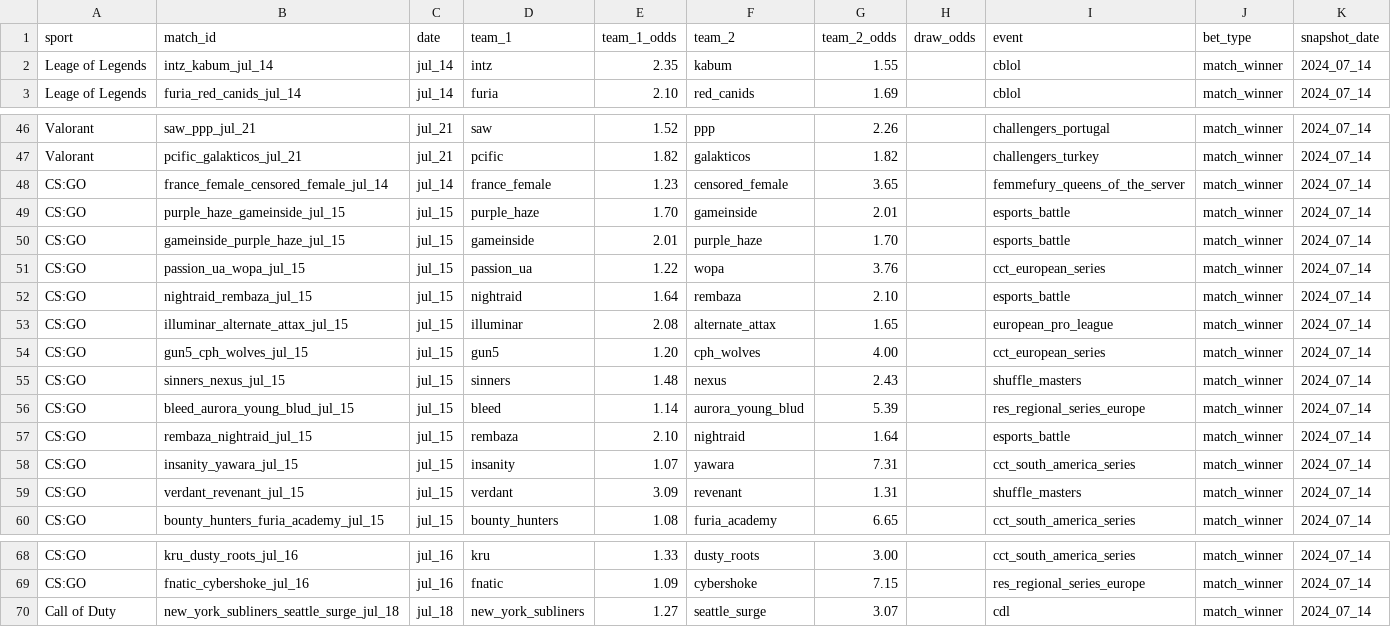
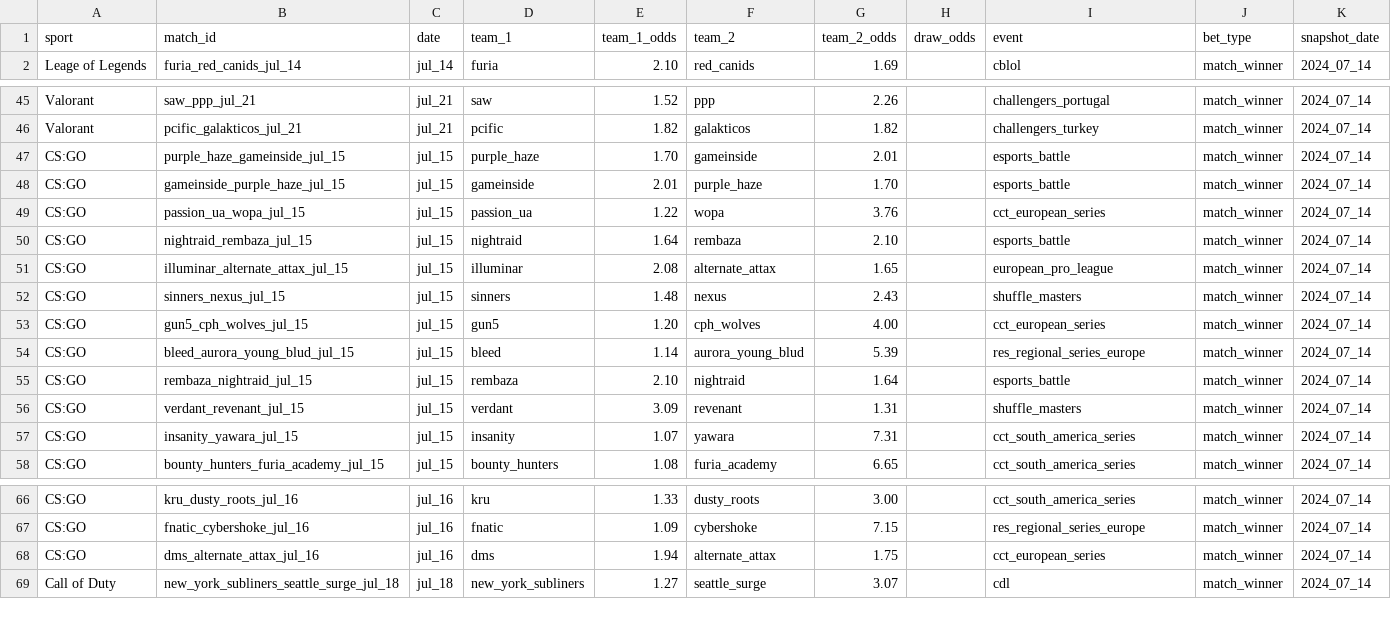
Before and after one commit to SnoopKilla/ESportsPrediction, a CSV file: data/2024_07_14/data.csv (was data/data.csv), drawn as a sheet; only a part is shown, gaps mark what is left out.

```diff
--- a/data/data.csv
+++ b/data/2024_07_14/data.csv
@@ -1,3 +1,2 @@
 sport,match_id,date,team_1,team_1_odds,team_2,team_2_odds,draw_odds,event,bet_type,snapshot_date
-Leage of Legends,intz_kabum_jul_14,jul_14,intz,2.35,kabum,1.55,,cblol,match_winner,2024_07_14
 Leage of Legends,furia_red_canids_jul_14,jul_14,furia,2.10,red_canids,1.69,,cblol,match_winner,2024_07_14
@@ -47,3 +46,2 @@ Valorant,saw_ppp_jul_21,jul_21,saw,1.52,ppp,2.26,,challengers_portugal,match_win
 Valorant,pcific_galakticos_jul_21,jul_21,pcific,1.82,galakticos,1.82,,challengers_turkey,match_winner,2024_07_14
-CS:GO,france_female_censored_female_jul_14,jul_14,france_female,1.23,censored_female,3.65,,femmefury_queens_of_the_server,match_winner,2024_07_14
 CS:GO,purple_haze_gameinside_jul_15,jul_15,purple_haze,1.70,gameinside,2.01,,esports_battle,match_winner,2024_07_14
@@ -53,8 +51,8 @@ CS:GO,nightraid_rembaza_jul_15,jul_15,nightraid,1.64,rembaza,2.10,,esports_battl
 CS:GO,illuminar_alternate_attax_jul_15,jul_15,illuminar,2.08,alternate_attax,1.65,,european_pro_league,match_winner,2024_07_14
+CS:GO,sinners_nexus_jul_15,jul_15,sinners,1.48,nexus,2.43,,shuffle_masters,match_winner,2024_07_14
 CS:GO,gun5_cph_wolves_jul_15,jul_15,gun5,1.20,cph_wolves,4.00,,cct_european_series,match_winner,2024_07_14
-CS:GO,sinners_nexus_jul_15,jul_15,sinners,1.48,nexus,2.43,,shuffle_masters,match_winner,2024_07_14
 CS:GO,bleed_aurora_young_blud_jul_15,jul_15,bleed,1.14,aurora_young_blud,5.39,,res_regional_series_europe,match_winner,2024_07_14
 CS:GO,rembaza_nightraid_jul_15,jul_15,rembaza,2.10,nightraid,1.64,,esports_battle,match_winner,2024_07_14
+CS:GO,verdant_revenant_jul_15,jul_15,verdant,3.09,revenant,1.31,,shuffle_masters,match_winner,2024_07_14
 CS:GO,insanity_yawara_jul_15,jul_15,insanity,1.07,yawara,7.31,,cct_south_america_series,match_winner,2024_07_14
-CS:GO,verdant_revenant_jul_15,jul_15,verdant,3.09,revenant,1.31,,shuffle_masters,match_winner,2024_07_14
 CS:GO,bounty_hunters_furia_academy_jul_15,jul_15,bounty_hunters,1.08,furia_academy,6.65,,cct_south_america_series,match_winner,2024_07_14
@@ -69,2 +67,3 @@ CS:GO,kru_dusty_roots_jul_16,jul_16,kru,1.33,dusty_roots,3.00,,cct_south_america
 CS:GO,fnatic_cybershoke_jul_16,jul_16,fnatic,1.09,cybershoke,7.15,,res_regional_series_europe,match_winner,2024_07_14
+CS:GO,dms_alternate_attax_jul_16,jul_16,dms,1.94,alternate_attax,1.75,,cct_european_series,match_winner,2024_07_14
 Call of Duty,new_york_subliners_seattle_surge_jul_18,jul_18,new_york_subliners,1.27,seattle_surge,3.07,,cdl,match_winner,2024_07_14
```
Also changed, not shown: 1 other file.
